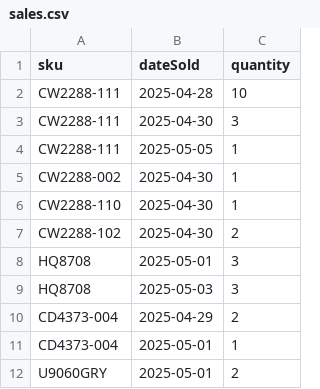
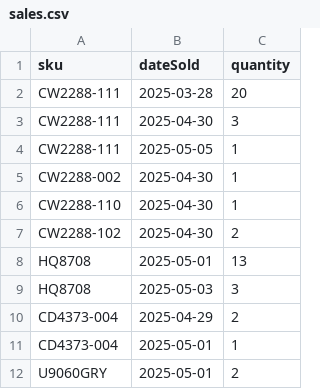
Before and after one commit to morielt/RetailRadar, a CSV file: src/sales.csv, drawn as a sheet.

```diff
--- a/src/sales.csv
+++ b/src/sales.csv
@@ -1,3 +1,3 @@
 sku,dateSold,quantity
-CW2288-111,2025-04-28,10
+CW2288-111,2025-03-28,20
 CW2288-111,2025-04-30,3
@@ -7,3 +7,3 @@ CW2288-110,2025-04-30,1
 CW2288-102,2025-04-30,2
-HQ8708,2025-05-01,3
+HQ8708,2025-05-01,13
 HQ8708,2025-05-03,3
```
Also changed, not shown: out/production/RetailSalesAnalyzer/products.csv, out/production/RetailSalesAnalyzer/sales.csv, 13 other files.
